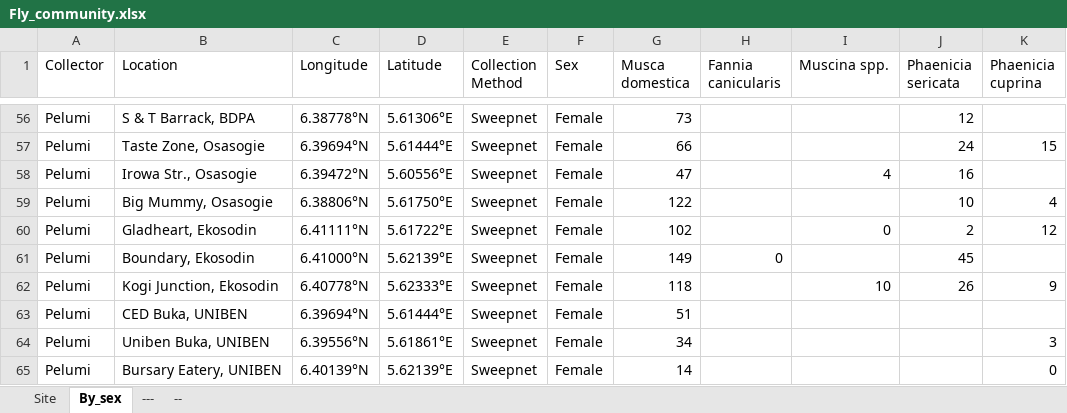
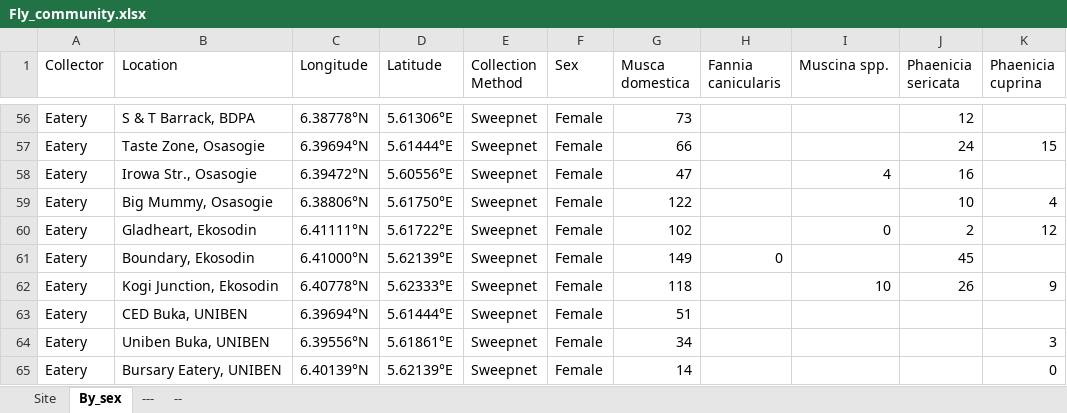
Before and after one commit to Nosa-Osawe/Urban-Ecology, an Excel workbook: Data/Fly_community.xlsx, sheet By_sex, drawn as a sheet; only a part is shown, gaps mark what is left out; values as stored, in another font and other column widths than the file's, no borders; the diff covers the shown part only; the diff names each change by its address in the sheet, - before the commit and + after, or states it on an @@ line.

```diff
--- a/Data/Fly_community.xlsx (sheet By_sex)
+++ b/Data/Fly_community.xlsx (sheet By_sex)
-A56:A65 (Collector): Pelumi
+A56:A65 (Collector): Eatery
```
Also changed, not shown: 54 edited cells elsewhere in this sheet, 5 other files.
